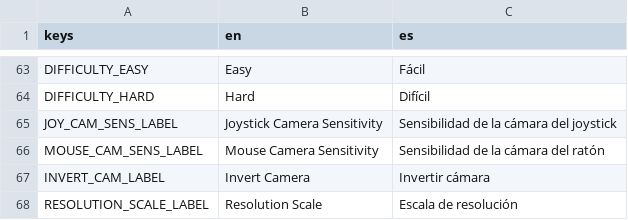
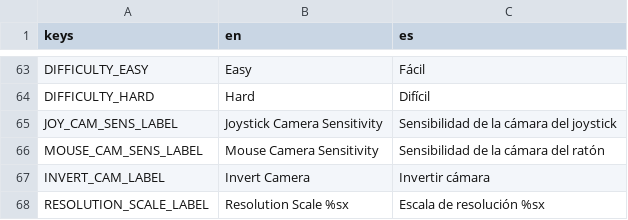
Before and after one commit to ssebs/DankNooner, a CSV file: v2/localization/localization.csv, drawn as a sheet; only a part is shown, gaps mark what is left out.

Commit message:
add resolution settings & save sens settings

```diff
--- a/v2/localization/localization.csv
+++ b/v2/localization/localization.csv
@@ -67,2 +67,2 @@ MOUSE_CAM_SENS_LABEL,"Mouse Camera Sensitivity","Sensibilidad de la cámara del
 INVERT_CAM_LABEL,"Invert Camera","Invertir cámara"
-RESOLUTION_SCALE_LABEL,"Resolution Scale","Escala de resolución"
+RESOLUTION_SCALE_LABEL,"Resolution Scale %sx","Escala de resolución %sx"
```
Also changed, not shown: 6 other files.
